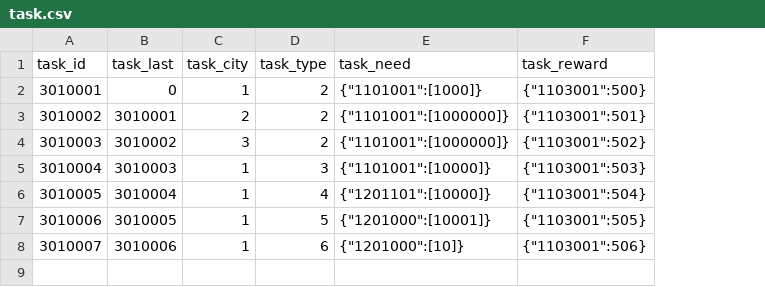
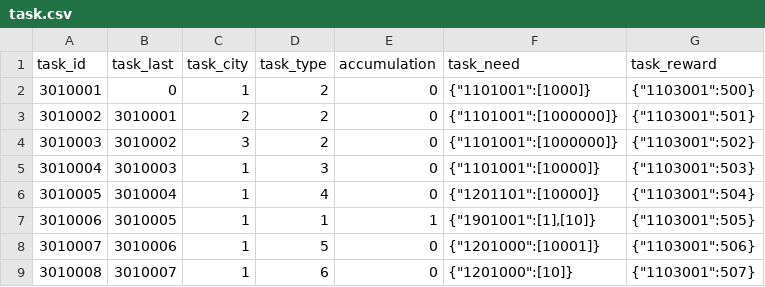
Before and after one commit to kspine/solution_pk, a CSV file: etc/poseidon/empery_center_data/task.csv, drawn as a sheet; addresses are those after the commit; the diff names each change by its address in the sheet, - before the commit and + after, or states it on an @@ line.

Commit message:
task.

```diff
--- a/etc/poseidon/empery_center_data/task.csv
+++ b/etc/poseidon/empery_center_data/task.csv
+column E (accumulation), rows 2-8: 0 | 0 | 0 | 0 | 0 | 1 | 0
-D7 (task_type): 5
+D7 (task_type): 1
-F7 (task_need): {"1201000":[10001]}
+F7 (task_need): {"1901001":[1],[10]}
-D8 (task_type): 6
+D8 (task_type): 5
-F8 (task_need): {"1201000":[10]}
+F8 (task_need): {"1201000":[10001]}
+row 9: 3010008 | 3010007 | 1 | 6 | 0 | {"1201000":[10]} | {"1103001":507}
```
Also changed, not shown: etc/poseidon/empery_center_data/task_everyday.csv, 4 other files.
